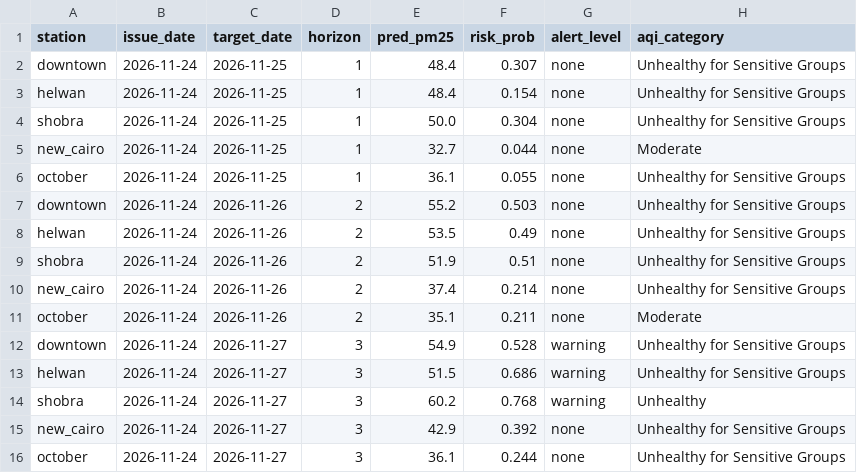
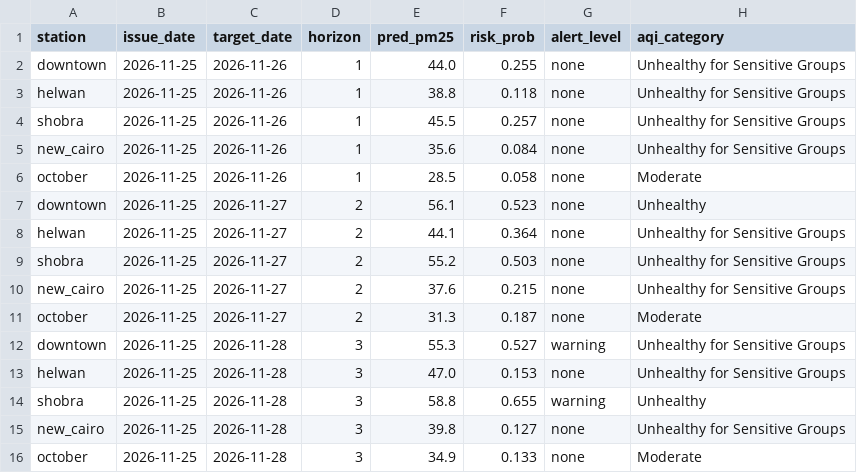
Before and after one commit to nhahub/NHA-5-152, a CSV file: src/pipeline/forecasts.csv, drawn as a sheet.

```diff
--- a/src/pipeline/forecasts.csv
+++ b/src/pipeline/forecasts.csv
@@ -1,16 +1,16 @@
 station,issue_date,target_date,horizon,pred_pm25,risk_prob,alert_level,aqi_category
-downtown,2026-11-24,2026-11-25,1,48.4,0.307,none,Unhealthy for Sensitive Groups
-helwan,2026-11-24,2026-11-25,1,48.4,0.154,none,Unhealthy for Sensitive Groups
-shobra,2026-11-24,2026-11-25,1,50.0,0.304,none,Unhealthy for Sensitive Groups
-new_cairo,2026-11-24,2026-11-25,1,32.7,0.044,none,Moderate
-october,2026-11-24,2026-11-25,1,36.1,0.055,none,Unhealthy for Sensitive Groups
-downtown,2026-11-24,2026-11-26,2,55.2,0.503,none,Unhealthy for Sensitive Groups
-helwan,2026-11-24,2026-11-26,2,53.5,0.49,none,Unhealthy for Sensitive Groups
-shobra,2026-11-24,2026-11-26,2,51.9,0.51,none,Unhealthy for Sensitive Groups
-new_cairo,2026-11-24,2026-11-26,2,37.4,0.214,none,Unhealthy for Sensitive Groups
-october,2026-11-24,2026-11-26,2,35.1,0.211,none,Moderate
-downtown,2026-11-24,2026-11-27,3,54.9,0.528,warning,Unhealthy for Sensitive Groups
-helwan,2026-11-24,2026-11-27,3,51.5,0.686,warning,Unhealthy for Sensitive Groups
-shobra,2026-11-24,2026-11-27,3,60.2,0.768,warning,Unhealthy
-new_cairo,2026-11-24,2026-11-27,3,42.9,0.392,none,Unhealthy for Sensitive Groups
-october,2026-11-24,2026-11-27,3,36.1,0.244,none,Unhealthy for Sensitive Groups
+downtown,2026-11-25,2026-11-26,1,44.0,0.255,none,Unhealthy for Sensitive Groups
+helwan,2026-11-25,2026-11-26,1,38.8,0.118,none,Unhealthy for Sensitive Groups
+shobra,2026-11-25,2026-11-26,1,45.5,0.257,none,Unhealthy for Sensitive Groups
+new_cairo,2026-11-25,2026-11-26,1,35.6,0.084,none,Unhealthy for Sensitive Groups
+october,2026-11-25,2026-11-26,1,28.5,0.058,none,Moderate
+downtown,2026-11-25,2026-11-27,2,56.1,0.523,none,Unhealthy
+helwan,2026-11-25,2026-11-27,2,44.1,0.364,none,Unhealthy for Sensitive Groups
+shobra,2026-11-25,2026-11-27,2,55.2,0.503,none,Unhealthy for Sensitive Groups
+new_cairo,2026-11-25,2026-11-27,2,37.6,0.215,none,Unhealthy for Sensitive Groups
+october,2026-11-25,2026-11-27,2,31.3,0.187,none,Moderate
+downtown,2026-11-25,2026-11-28,3,55.3,0.527,warning,Unhealthy for Sensitive Groups
+helwan,2026-11-25,2026-11-28,3,47.0,0.153,none,Unhealthy for Sensitive Groups
+shobra,2026-11-25,2026-11-28,3,58.8,0.655,warning,Unhealthy
+new_cairo,2026-11-25,2026-11-28,3,39.8,0.127,none,Unhealthy for Sensitive Groups
+october,2026-11-25,2026-11-28,3,34.9,0.133,none,Moderate
```
Also changed, not shown: src/pipeline/forecast_log.csv.
